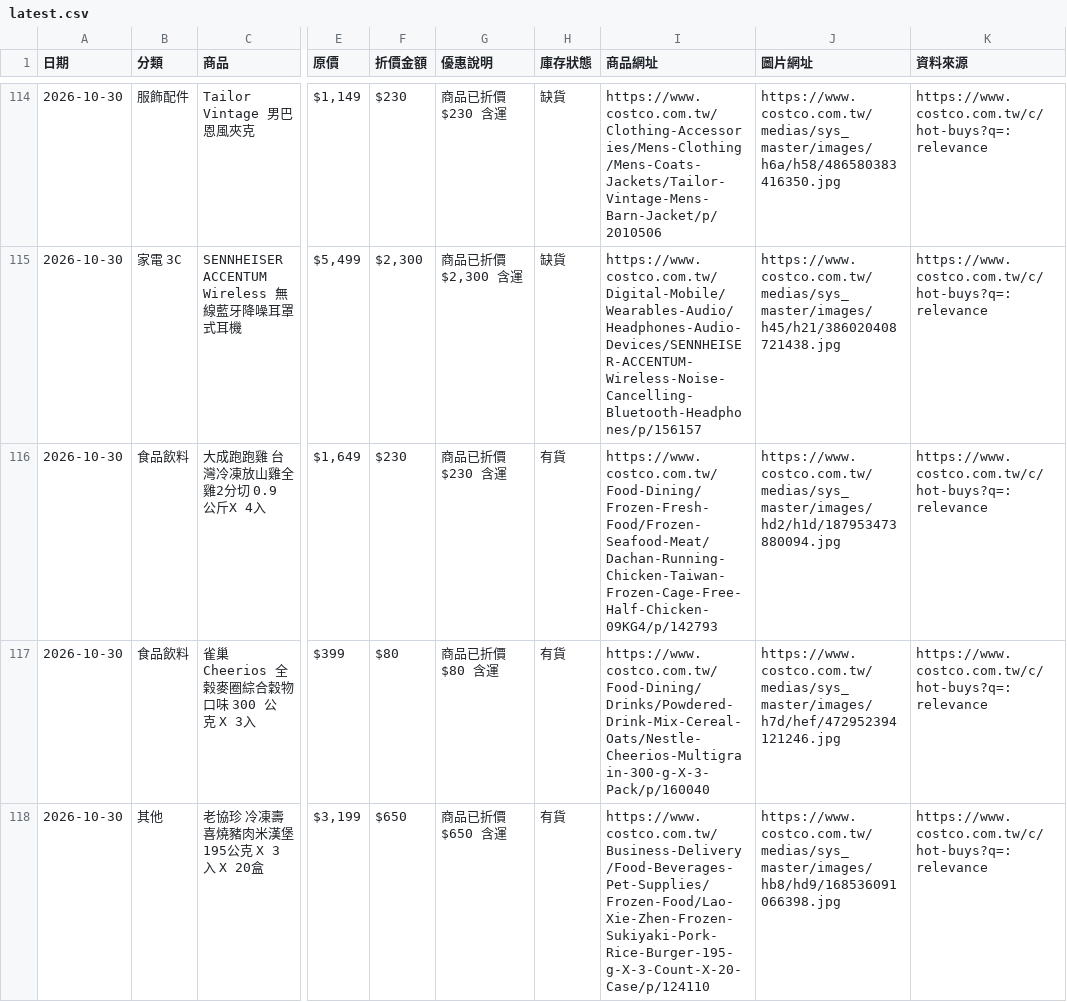
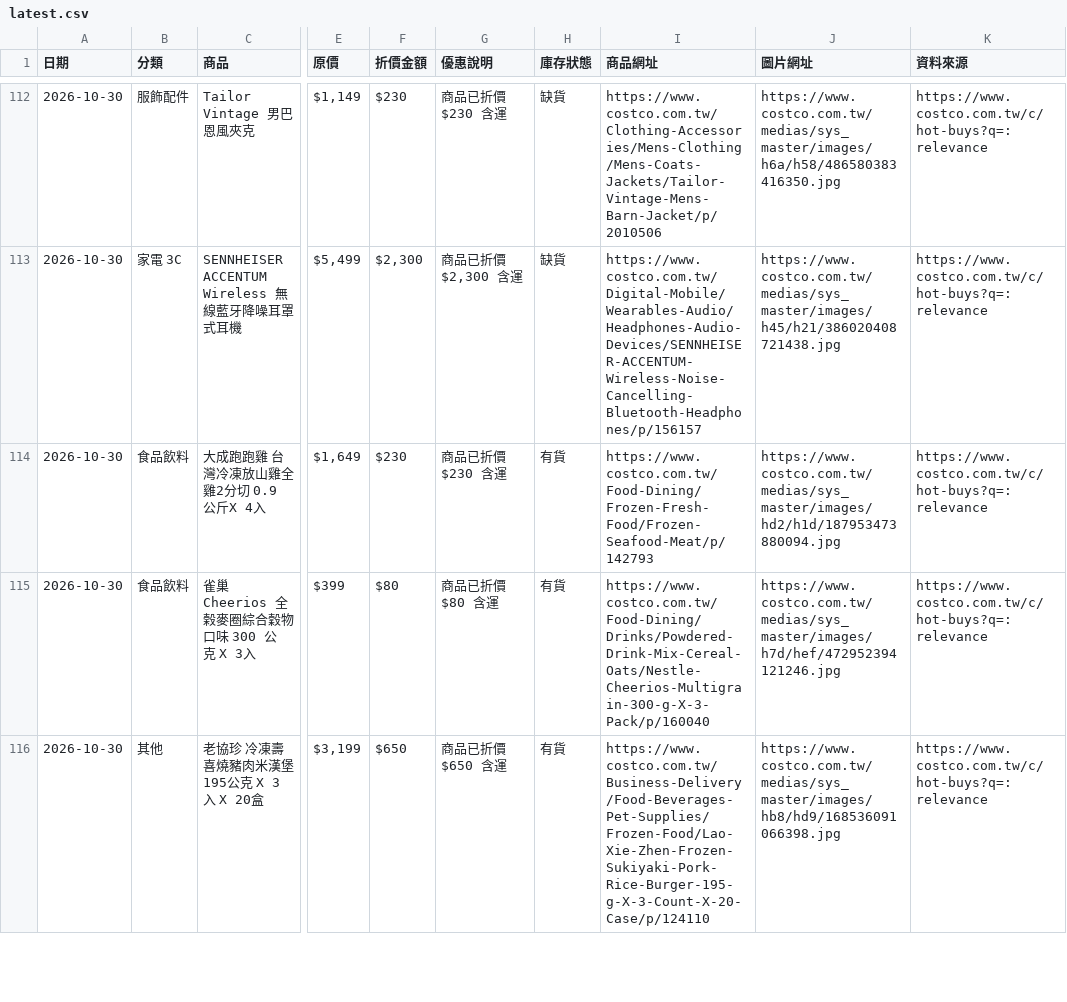
Before and after one commit to da199919-ux/costco-daily-deals, a CSV file: output/latest.csv, drawn as a sheet; only a part is shown, gaps mark what is left out; addresses are those after the commit; the diff covers the shown part only; the diff names each change by its address in the sheet, - before the commit and + after, or states it on an @@ line.

```diff
--- a/output/latest.csv
+++ b/output/latest.csv
-I114 (商品網址): https://www.costco.com.tw/Food-Dining/Frozen-Fresh-Food/Frozen-Seafood-Meat/Dachan-Running-Chicken-Taiwan-Frozen-Cage-Free-Half-Chicken-09KG4/p/142793
+I114 (商品網址): https://www.costco.com.tw/Food-Dining/Frozen-Fresh-Food/Frozen-Seafood-Meat/p/142793
```
Also changed, not shown: 9 added rows, 4 removed rows, 1 moved row and 23 edited cells elsewhere in this file, output/history/2026-10-30.csv, 4 other files.
